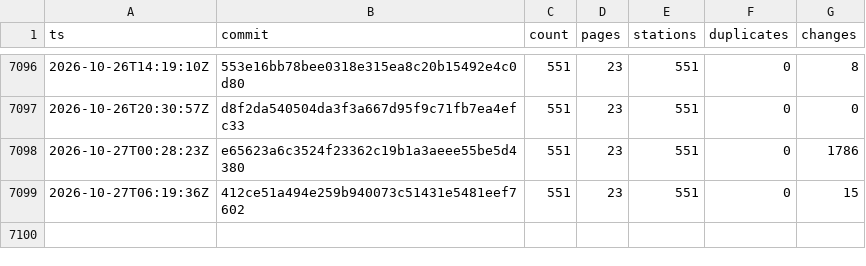
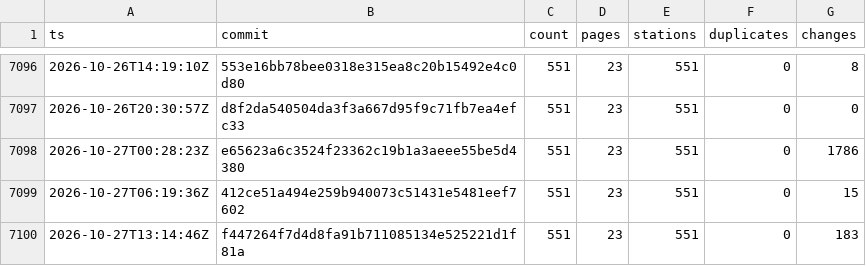
Before and after one commit to stefanb/goriva-data, a CSV file: history/snapshots.csv, drawn as a sheet; only a part is shown, gaps mark what is left out; the diff names each change by its address in the sheet, - before the commit and + after, or states it on an @@ line.

```diff
--- a/history/snapshots.csv
+++ b/history/snapshots.csv
+row 7100: 2026-10-27T13:14:46Z | f447264f7d4d8fa91b711085134e525221d1f81a | 551 | 23 | 551 | 0 | 183
```
Also changed, not shown: 2 other files.
